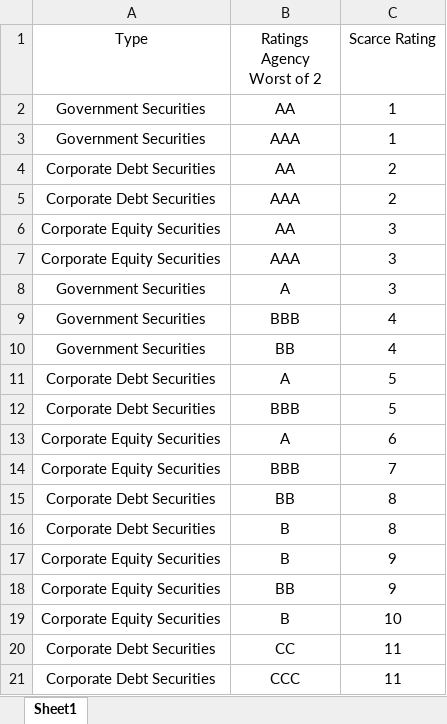
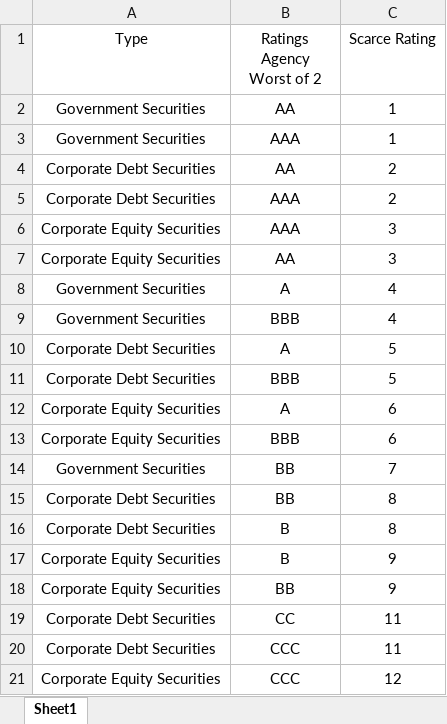
Before and after one commit to PierrePROFFIT/CollatManagement, an Excel workbook: lib/data/ratings_project.xlsx, sheet Sheet1, drawn as a sheet; only a part is shown; the shorter side is filled out with more unchanged rows; values as stored, in another font and other column widths than the file's, no borders; removed rows and columns are numbered as before the commit, all else as after; the diff names each change by its address in the sheet, - before the commit and + after, or states it on an @@ line.

```diff
--- a/lib/data/ratings_project.xlsx (sheet Sheet1)
+++ b/lib/data/ratings_project.xlsx (sheet Sheet1)
@@ row 7 moved to row 6: Corporate Equity Securities @@
-C8 (Scarce Rating): 3
+C8 (Scarce Rating): 4
-row 10: Government Securities | BB | 4
-C13 (Scarce Rating): 7
+C13 (Scarce Rating): 6
+row 14: Government Securities | BB | 7
-row 19: Corporate Equity Securities | B | 10
```
Also changed, not shown: 3 other files.
